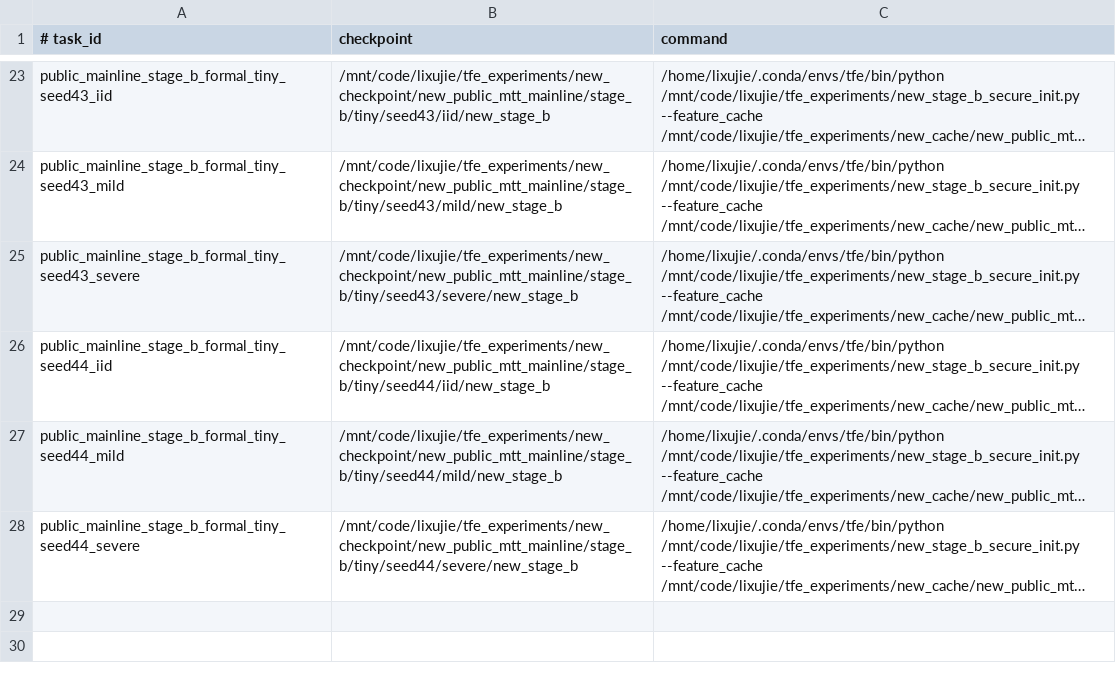
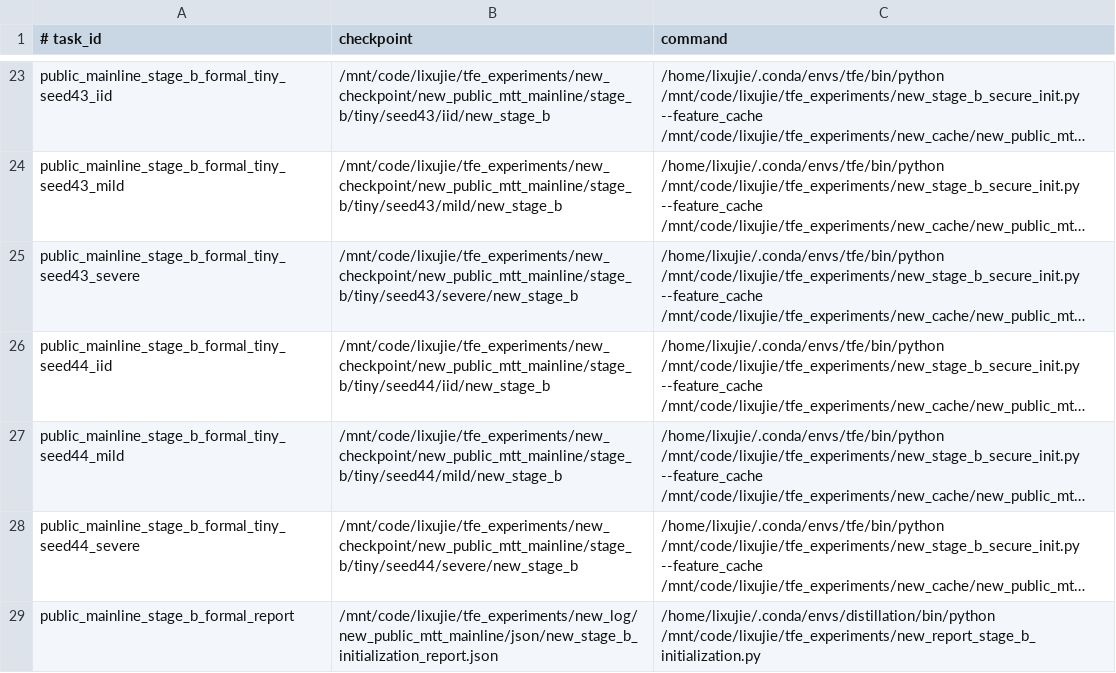
Before and after one commit to Yukkit-Lee/mpl-optimization, a TSV file: new_configs/new_public_mtt_mainline/new_tfe_stage_b_formal.tsv, drawn as a sheet; only a part is shown, gaps mark what is left out; long unchanged cells end in …; the diff names each change by its address in the sheet, - before the commit and + after, or states it on an @@ line.

Commit message:
Resume Stage B and queue strict reporting

```diff
--- a/new_configs/new_public_mtt_mainline/new_tfe_stage_b_formal.tsv
+++ b/new_configs/new_public_mtt_mainline/new_tfe_stage_b_formal.tsv
+row 29: public_mainline_stage_b_formal_report | /mnt/code/lixujie/tfe_experiments/new_log/new_public_mtt_mainline/json/new_stage_b_initialization_report.json | /home/lixujie/.conda/envs/distillation/bin/python /mnt/code/lixujie/tfe_experiments/new_report_stage_b_initialization.py
```
Also changed, not shown: 4 other files.
